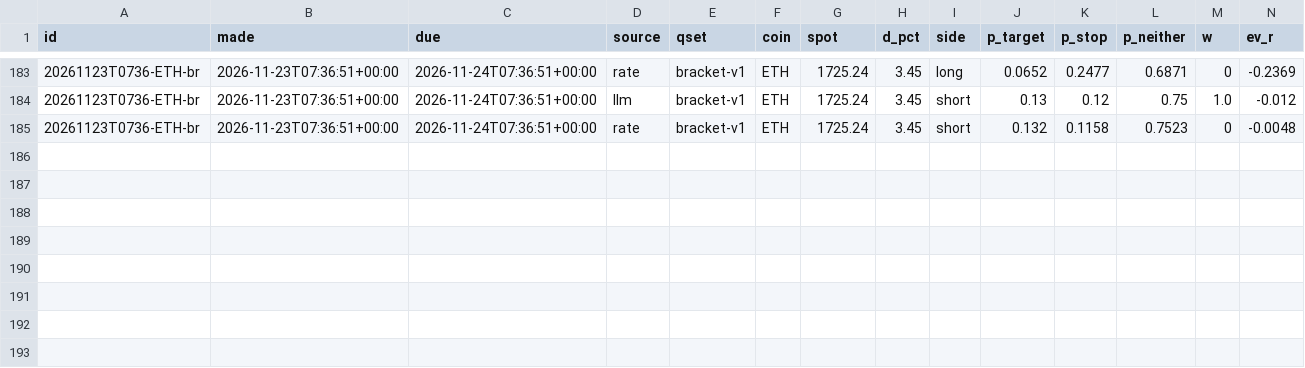
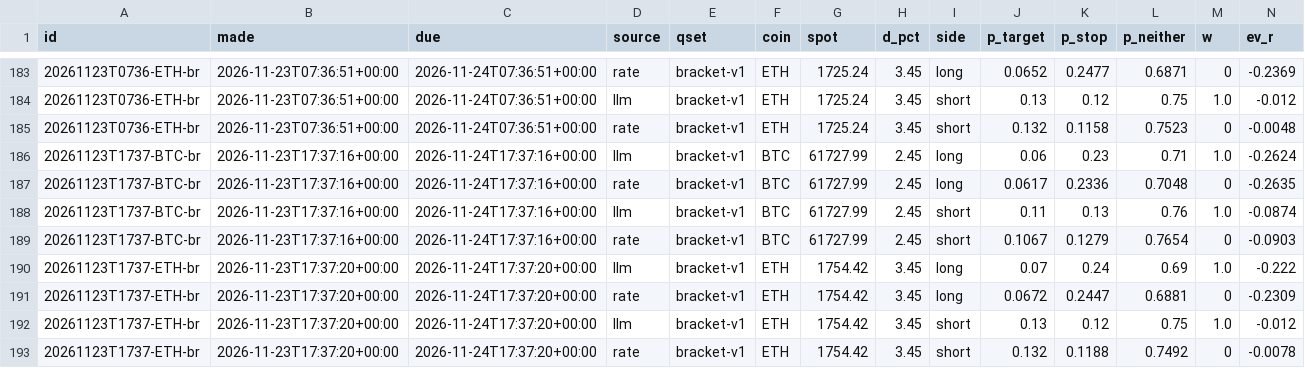
Before and after one commit to DharmikGohil/LLMTrading, a CSV file: paper/crypto/learn/brackets.csv, drawn as a sheet; only a part is shown, gaps mark what is left out; rows hold the shown columns only; the diff names each change by its address in the sheet, - before the commit and + after, or states it on an @@ line.

```diff
--- a/paper/crypto/learn/brackets.csv
+++ b/paper/crypto/learn/brackets.csv
+row 186: 20261123T1737-BTC-br | 2026-11-23T17:37:16+00:00 | 2026-11-24T17:37:16+00:00 | llm | bracket-v1 | BTC | 61727.99 | 2.45 | long | 0.06 | 0.23 | 0.71 | 1.0 | -0.2624
+row 187: 20261123T1737-BTC-br | 2026-11-23T17:37:16+00:00 | 2026-11-24T17:37:16+00:00 | rate | bracket-v1 | BTC | 61727.99 | 2.45 | long | 0.0617 | 0.2336 | 0.7048 | 0 | -0.2635
+row 188: 20261123T1737-BTC-br | 2026-11-23T17:37:16+00:00 | 2026-11-24T17:37:16+00:00 | llm | bracket-v1 | BTC | 61727.99 | 2.45 | short | 0.11 | 0.13 | 0.76 | 1.0 | -0.0874
+row 189: 20261123T1737-BTC-br | 2026-11-23T17:37:16+00:00 | 2026-11-24T17:37:16+00:00 | rate | bracket-v1 | BTC | 61727.99 | 2.45 | short | 0.1067 | 0.1279 | 0.7654 | 0 | -0.0903
+row 190: 20261123T1737-ETH-br | 2026-11-23T17:37:20+00:00 | 2026-11-24T17:37:20+00:00 | llm | bracket-v1 | ETH | 1754.42 | 3.45 | long | 0.07 | 0.24 | 0.69 | 1.0 | -0.222
+row 191: 20261123T1737-ETH-br | 2026-11-23T17:37:20+00:00 | 2026-11-24T17:37:20+00:00 | rate | bracket-v1 | ETH | 1754.42 | 3.45 | long | 0.0672 | 0.2447 | 0.6881 | 0 | -0.2309
+row 192: 20261123T1737-ETH-br | 2026-11-23T17:37:20+00:00 | 2026-11-24T17:37:20+00:00 | llm | bracket-v1 | ETH | 1754.42 | 3.45 | short | 0.13 | 0.12 | 0.75 | 1.0 | -0.012
+row 193: 20261123T1737-ETH-br | 2026-11-23T17:37:20+00:00 | 2026-11-24T17:37:20+00:00 | rate | bracket-v1 | ETH | 1754.42 | 3.45 | short | 0.132 | 0.1188 | 0.7492 | 0 | -0.0078
```
Also changed, not shown: paper/crypto/learn/forecasts.csv, 2 other files.
